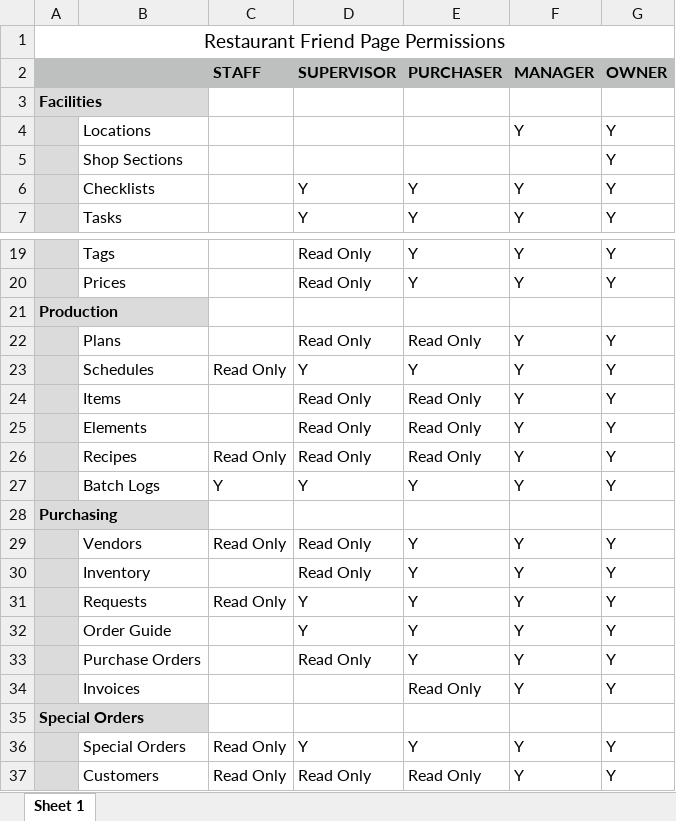
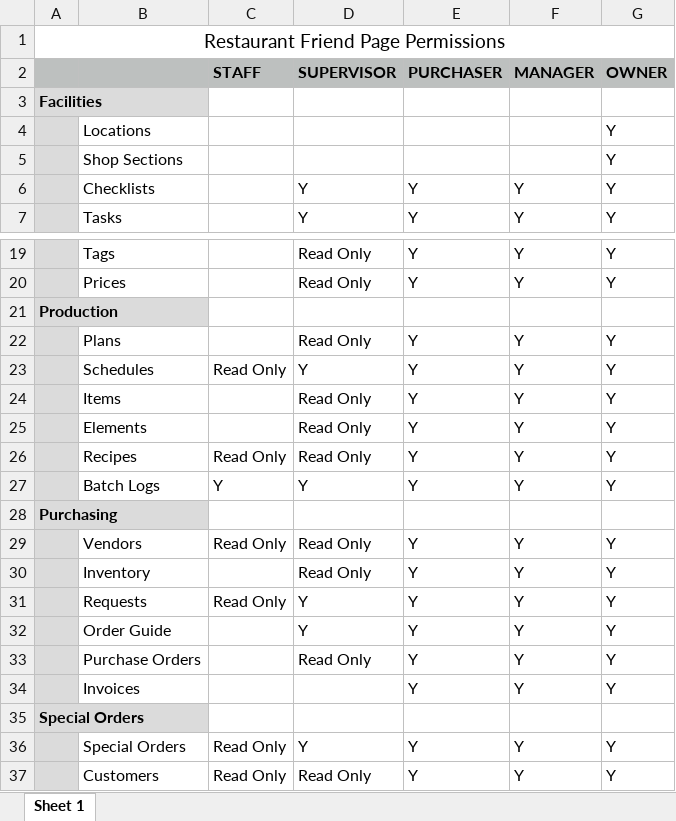
Before and after one commit to pvoc3000/restaurantfriend, an Excel workbook: docs/Page Permissions.xlsx, sheet Sheet 1, drawn as a sheet; only a part is shown, gaps mark what is left out; values as stored, in another font and other column widths than the file's, no borders; the diff names each change by its address in the sheet, - before the commit and + after, or states it on an @@ line.

```diff
--- a/docs/Page Permissions.xlsx (sheet Sheet 1)
+++ b/docs/Page Permissions.xlsx (sheet Sheet 1)
-F4 (MANAGER): Y
+F4 (MANAGER): (empty)
-E22 (PURCHASER): Read Only
+E22 (PURCHASER): Y
-E24:E26 (PURCHASER): Read Only
+E24:E26 (PURCHASER): Y
-E34 (PURCHASER): Read Only
+E34 (PURCHASER): Y
-E37 (PURCHASER): Read Only
+E37 (PURCHASER): Y
```
Also changed, not shown: 3 other files.
